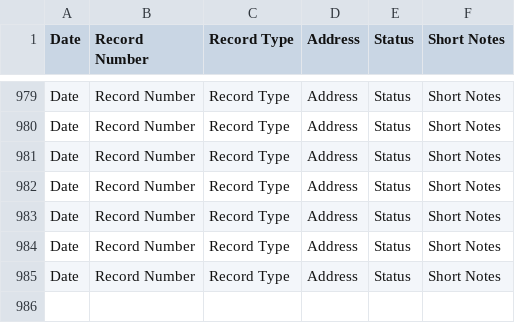
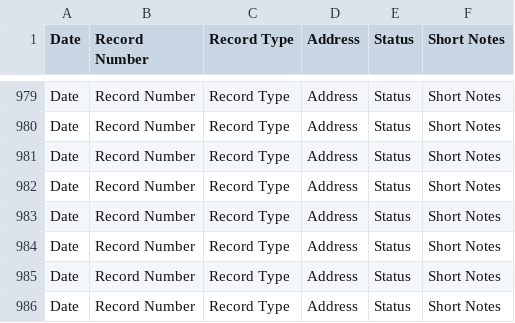
Before and after one commit to Aprasanna441/SCRAPPER, a CSV file: data.csv, drawn as a sheet; only a part is shown, gaps mark what is left out; the diff names each change by its address in the sheet, - before the commit and + after, or states it on an @@ line.

```diff
--- a/data.csv
+++ b/data.csv
+row 986: Date | Record Number | Record Type | Address | Status | Short Notes
```
Also changed, not shown: 2 other files.
